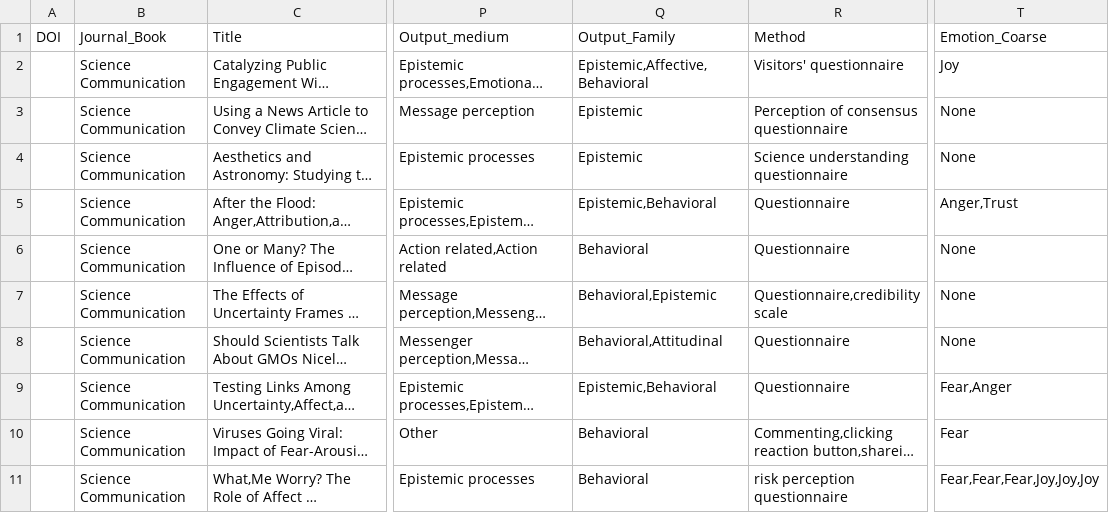
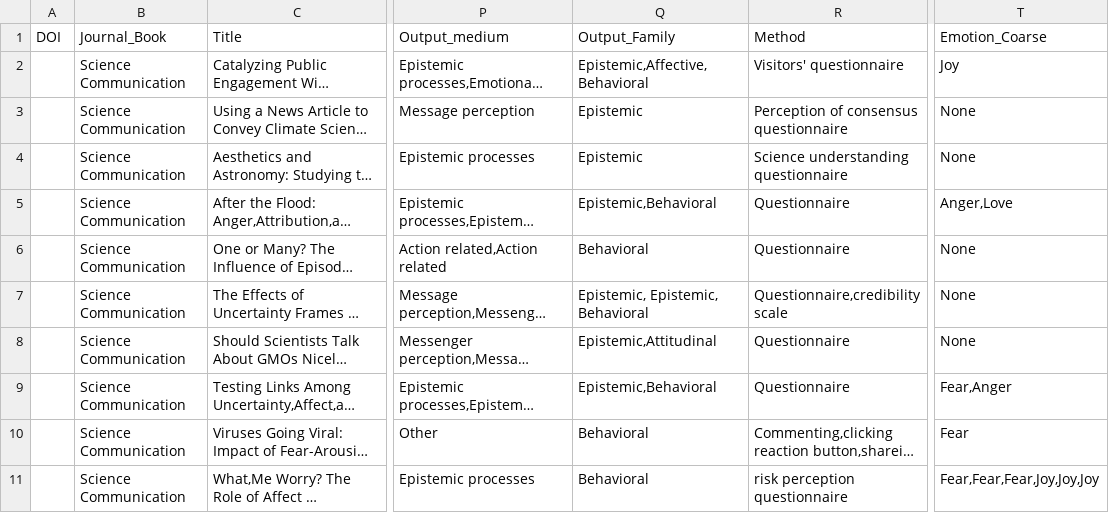
Before and after one commit to MarkWCarstensen/SciCom, a CSV file: Sci.csv, drawn as a sheet; only a part is shown, gaps mark what is left out; long unchanged cells end in …; the diff covers the shown part only; the diff names each change by its address in the sheet, - before the commit and + after, or states it on an @@ line.

Commit message:
Add files via upload

```diff
--- a/Sci.csv
+++ b/Sci.csv
-T5 (Emotion_Coarse): Anger,Trust
+T5 (Emotion_Coarse): Anger,Love
-Q7 (Output_Family): Behavioral,Epistemic
+Q7 (Output_Family): Epistemic, Epistemic, Behavioral
-Q8 (Output_Family): Behavioral,Attitudinal
+Q8 (Output_Family): Epistemic,Attitudinal
```
Also changed, not shown: 10 edited cells elsewhere in this file.
